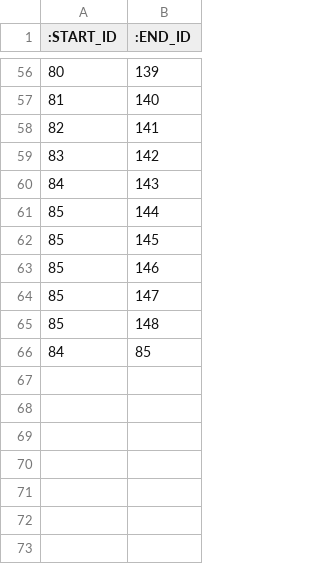
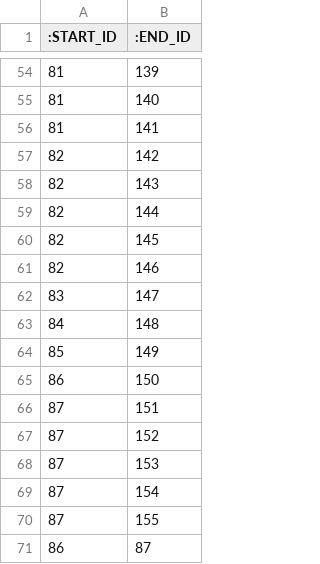
Before and after one commit to data4knowledge/crm_prep, a CSV file: load_data/relationship-has_property-1.csv, drawn as a sheet; only a part is shown, gaps mark what is left out; the diff covers the shown part only.

```diff
--- a/load_data/relationship-has_property-1.csv
+++ b/load_data/relationship-has_property-1.csv
@@ -56,11 +54,18 @@
-"80","139"
+"81","139"
 "81","140"
-"82","141"
-"83","142"
-"84","143"
-"85","144"
-"85","145"
-"85","146"
-"85","147"
-"85","148"
-"84","85"
+"81","141"
+"82","142"
+"82","143"
+"82","144"
+"82","145"
+"82","146"
+"83","147"
+"84","148"
+"85","149"
+"86","150"
+"87","151"
+"87","152"
+"87","153"
+"87","154"
+"87","155"
+"86","87"
```
Also changed, not shown: 1 added row, 3 removed rows and 33 edited cells elsewhere in this file, load_data/node-data_type-1.csv, load_data/node-data_type_property-1.csv, 13 other files.
